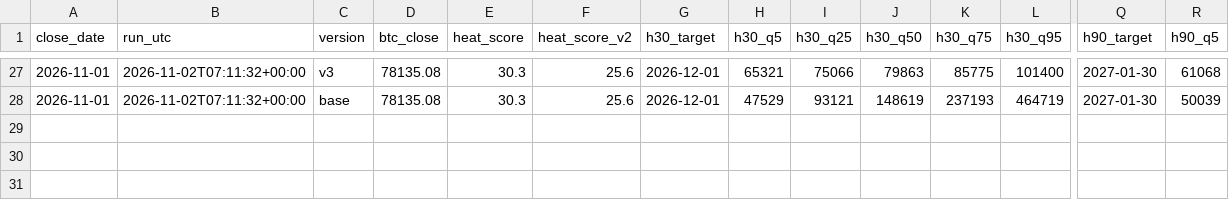
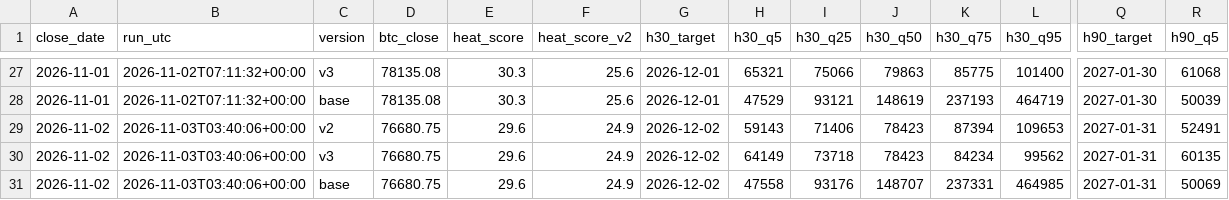
Before and after one commit to Euthymia686/my-btc-cycle-model, a CSV file: data/scorecard.csv, drawn as a sheet; only a part is shown, gaps mark what is left out; rows hold the shown columns only; the diff names each change by its address in the sheet, - before the commit and + after, or states it on an @@ line.

```diff
--- a/data/scorecard.csv
+++ b/data/scorecard.csv
+row 29: 2026-11-02 | 2026-11-03T03:40:06+00:00 | v2 | 76680.75 | 29.6 | 24.9 | 2026-12-02 | 59143 | 71406 | 78423 | 87394 | 109653 | 2027-01-31 | 52491
+row 30: 2026-11-02 | 2026-11-03T03:40:06+00:00 | v3 | 76680.75 | 29.6 | 24.9 | 2026-12-02 | 64149 | 73718 | 78423 | 84234 | 99562 | 2027-01-31 | 60135
+row 31: 2026-11-02 | 2026-11-03T03:40:06+00:00 | base | 76680.75 | 29.6 | 24.9 | 2026-12-02 | 47558 | 93176 | 148707 | 237331 | 464985 | 2027-01-31 | 50069
```
Also changed, not shown: data/candidates/shadow_log.csv, pipeline/out/score_history.csv, 39 other files.
